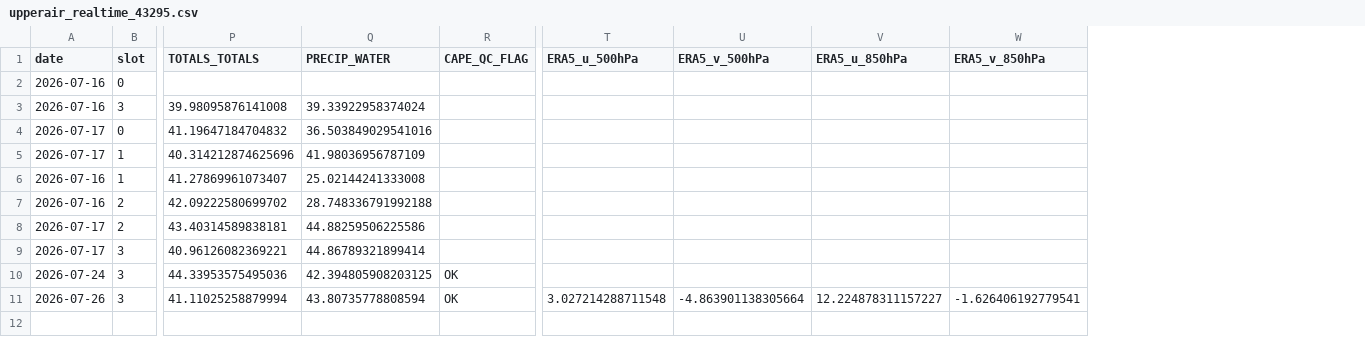
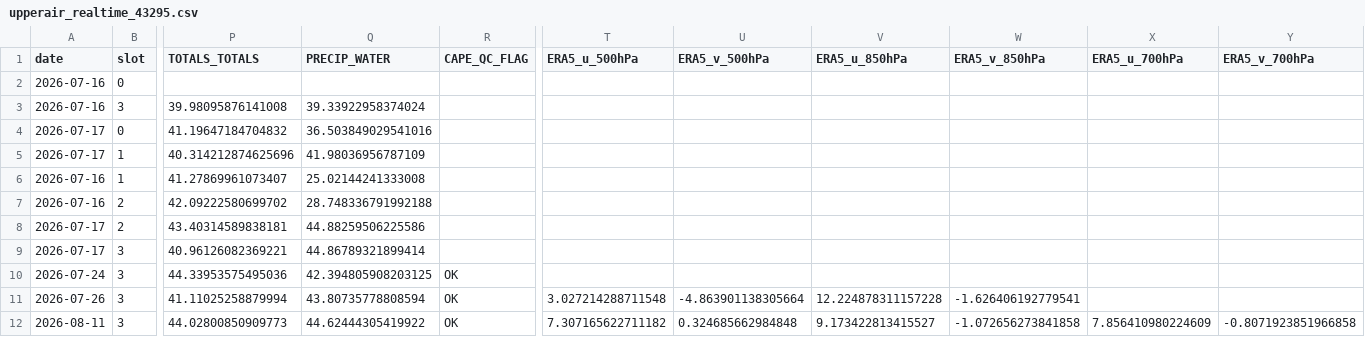
Before and after one commit to Aprameya05/CSIR-Thunderstorm-Bengaluru, a CSV file: data/upperair_realtime_43295.csv, drawn as a sheet; only a part is shown, gaps mark what is left out; rows hold the shown columns only; the diff names each change by its address in the sheet, - before the commit and + after, or states it on an @@ line.

```diff
--- a/data/upperair_realtime_43295.csv
+++ b/data/upperair_realtime_43295.csv
+column X (ERA5_u_700hPa), empty
+column Y (ERA5_v_700hPa), empty
-V11 (ERA5_u_850hPa): 12.224878311157227
+V11 (ERA5_u_850hPa): 12.224878311157228
+row 12: 2026-08-11 | 3 | 44.02800850909773 | 44.62444305419922 | OK | 7.307165622711182 | 0.324685662984848 | 9.173422813415527 | -1.072656273841858 | 7.856410980224609 | -0.8071923851966858
```
Also changed, not shown: 2 other files.
